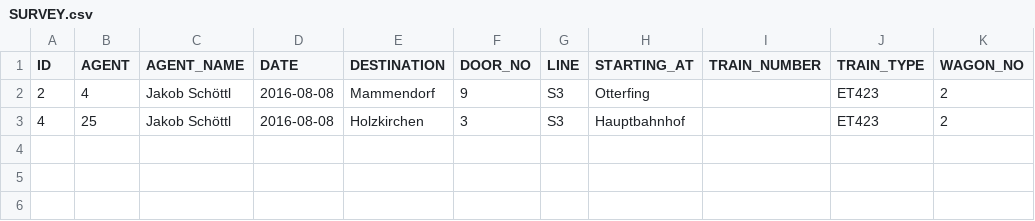
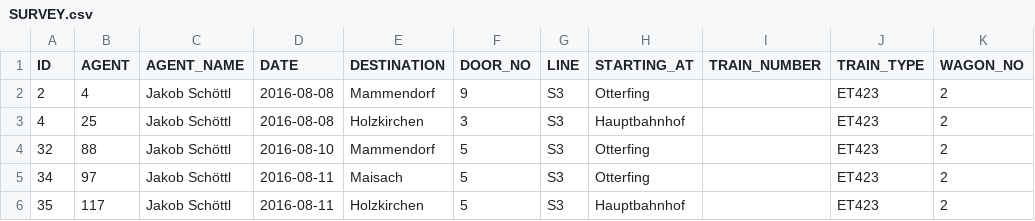
Before and after one commit to schoettl/seating-data, a CSV file: data/SURVEY.csv, drawn as a sheet.

Commit message:
Add new survey data

```diff
--- a/data/SURVEY.csv
+++ b/data/SURVEY.csv
@@ -3 +3,4 @@
 "4","25","Jakob Schöttl","2016-08-08","Holzkirchen","3","S3","Hauptbahnhof","","ET423","2"
+"32","88","Jakob Schöttl","2016-08-10","Mammendorf","5","S3","Otterfing","","ET423","2"
+"34","97","Jakob Schöttl","2016-08-11","Maisach","5","S3","Otterfing","","ET423","2"
+"35","117","Jakob Schöttl","2016-08-11","Holzkirchen","5","S3","Hauptbahnhof","","ET423","2"
```
Also changed, not shown: data/PERSON.csv, 1 other file.
